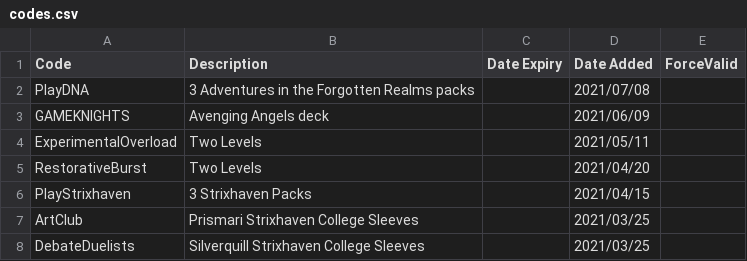
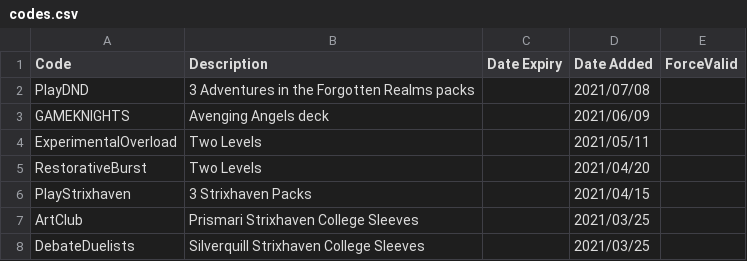
Before and after one commit to LaustinSpayce/arena-codes, a CSV file: src/data/codes.csv, drawn as a sheet; only a part is shown.

Commit message:
Typo

```diff
--- a/src/data/codes.csv
+++ b/src/data/codes.csv
@@ -1,3 +1,3 @@
 Code, Description, Date Expiry, Date Added, ForceValid,
-PlayDNA, 3 Adventures in the Forgotten Realms packs, ,2021/07/08, ,
+PlayDND, 3 Adventures in the Forgotten Realms packs, ,2021/07/08, ,
 GAMEKNIGHTS, Avenging Angels deck, ,2021/06/09, ,
```
